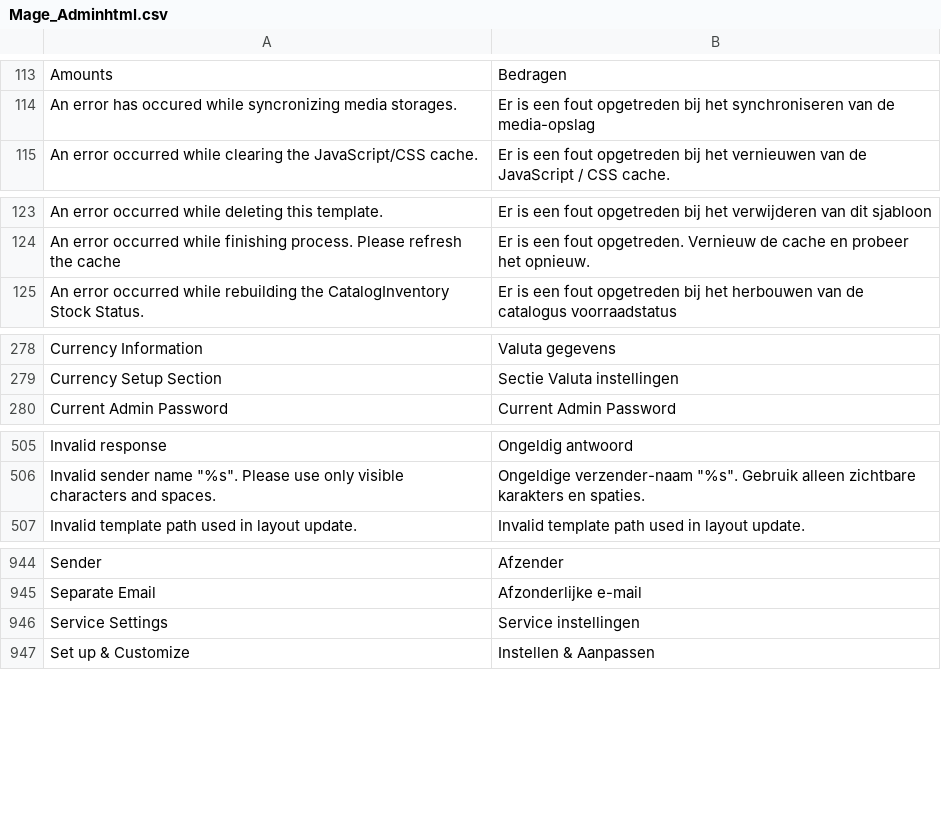
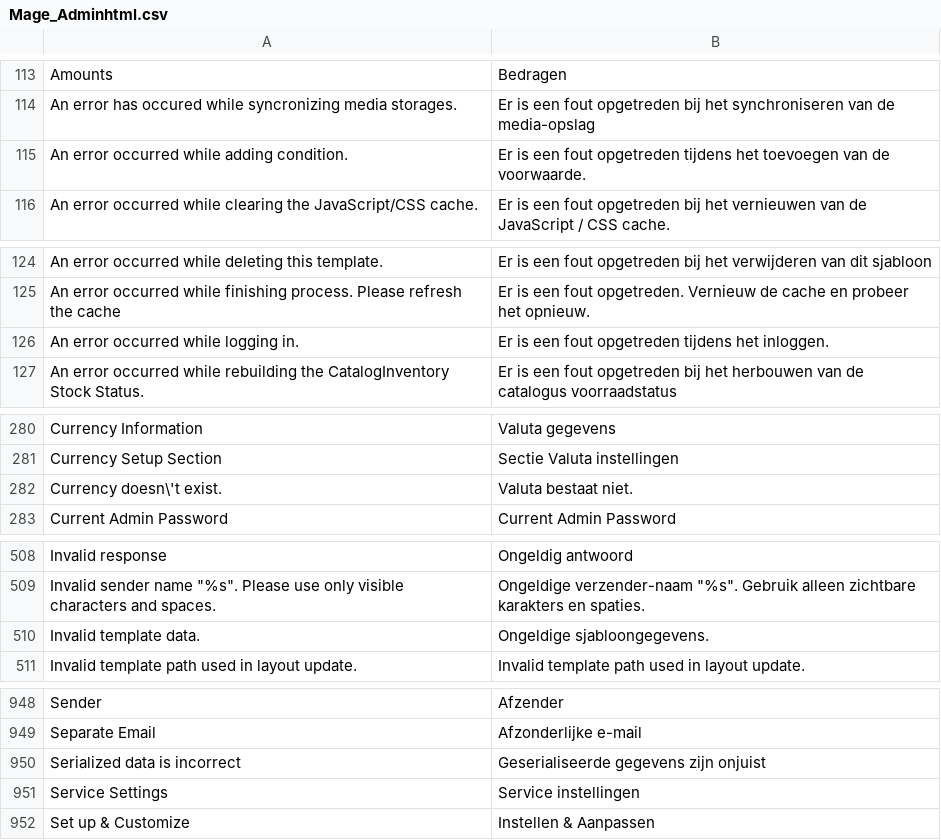
Before and after one commit to MaWoScha/German_LocalePack_nl_NL, a CSV file: app/locale/nl_NL/Mage_Adminhtml.csv, drawn as a sheet; only a part is shown, gaps mark what is left out; the diff names each change by its address in the sheet, - before the commit and + after, or states it on an @@ line.

```diff
--- a/app/locale/nl_NL/Mage_Adminhtml.csv
+++ b/app/locale/nl_NL/Mage_Adminhtml.csv
+row 115: An error occurred while adding condition. | Er is een fout opgetreden tijdens het toevoegen van de voorwaarde.
+row 126: An error occurred while logging in. | Er is een fout opgetreden tijdens het inloggen.
+row 282: Currency doesn\'t exist. | Valuta bestaat niet.
+row 510: Invalid template data. | Ongeldige sjabloongegevens.
+row 950: Serialized data is incorrect | Geserialiseerde gegevens zijn onjuist
```
Also changed, not shown: app/locale/nl_NL/Mage_Authorizenet.csv, app/locale/nl_NL/Mage_Core.csv, 10 other files.
